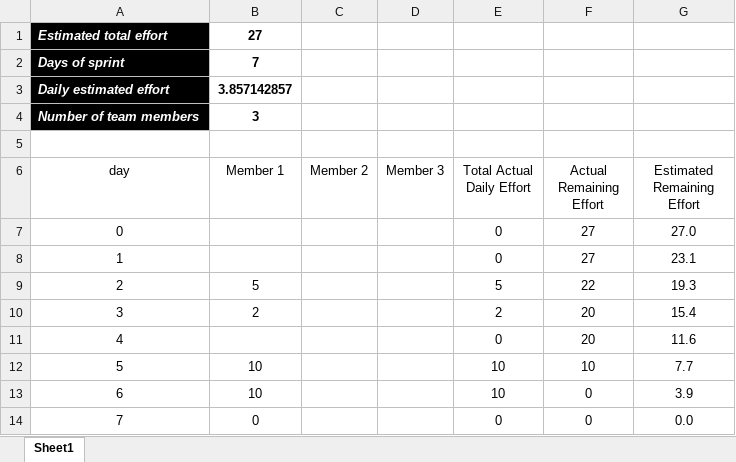
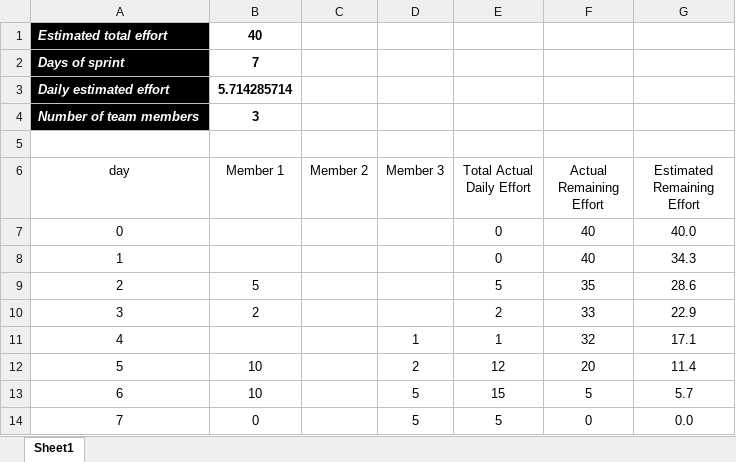
Before and after one commit to leilyof/Pr2-Gp2, an Excel workbook: Burndown Chart.xlsx, sheet Sheet1, drawn as a sheet; values as stored, in another font and other column widths than the file's, no borders; charts and pictures and table styles not drawn; the diff names each change by its address in the sheet, - before the commit and + after, or states it on an @@ line.

Commit message:
Parsa Committed BurnDown Chart

```diff
--- a/Burndown Chart.xlsx (sheet Sheet1)
+++ b/Burndown Chart.xlsx (sheet Sheet1)
-B1 (Member 1): 27
+B1 (Member 1): 40
-B3 (Member 1): 3.857142857
+B3 (Member 1): 5.714285714
-F7:F8 (Actual Remaining Effort): 27
+F7:F8 (Actual Remaining Effort): 40
-G7 (Estimated Remaining Effort): 27.0
+G7 (Estimated Remaining Effort): 40.0
-G8 (Estimated Remaining Effort): 23.1
+G8 (Estimated Remaining Effort): 34.3
-F9 (Actual Remaining Effort): 22
+F9 (Actual Remaining Effort): 35
-G9 (Estimated Remaining Effort): 19.3
+G9 (Estimated Remaining Effort): 28.6
-F10 (Actual Remaining Effort): 20
+F10 (Actual Remaining Effort): 33
-G10 (Estimated Remaining Effort): 15.4
+G10 (Estimated Remaining Effort): 22.9
-D11 (Member 3): (empty)
+D11 (Member 3): 1
-E11 (Total Actual Daily Effort): 0
+E11 (Total Actual Daily Effort): 1
-F11 (Actual Remaining Effort): 20
+F11 (Actual Remaining Effort): 32
-G11 (Estimated Remaining Effort): 11.6
+G11 (Estimated Remaining Effort): 17.1
-D12 (Member 3): (empty)
+D12 (Member 3): 2
-E12 (Total Actual Daily Effort): 10
+E12 (Total Actual Daily Effort): 12
-F12 (Actual Remaining Effort): 10
+F12 (Actual Remaining Effort): 20
-G12 (Estimated Remaining Effort): 7.7
+G12 (Estimated Remaining Effort): 11.4
-D13:D14 (Member 3): (empty)
+D13:D14 (Member 3): 5
-E13 (Total Actual Daily Effort): 10
+E13 (Total Actual Daily Effort): 15
-F13 (Actual Remaining Effort): 0
+F13 (Actual Remaining Effort): 5
-G13 (Estimated Remaining Effort): 3.9
+G13 (Estimated Remaining Effort): 5.7
-E14 (Total Actual Daily Effort): 0
+E14 (Total Actual Daily Effort): 5
```
Also changed, not shown: charts or pictures.
